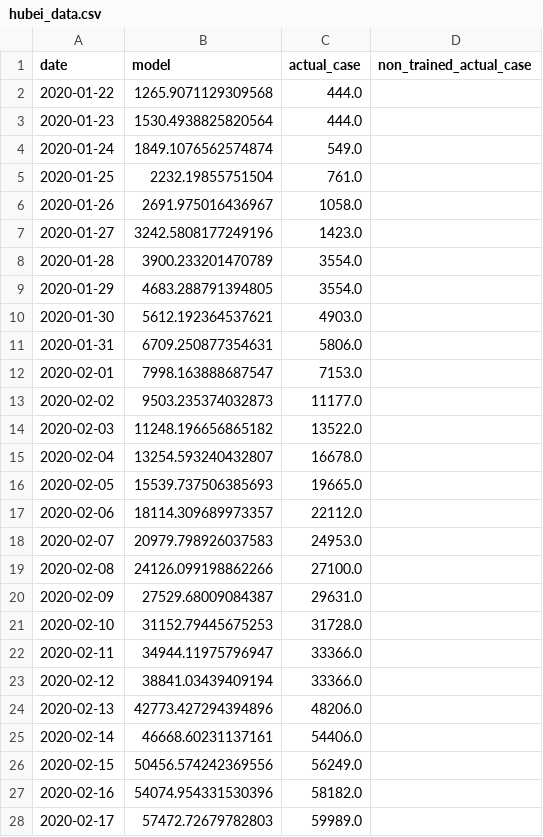
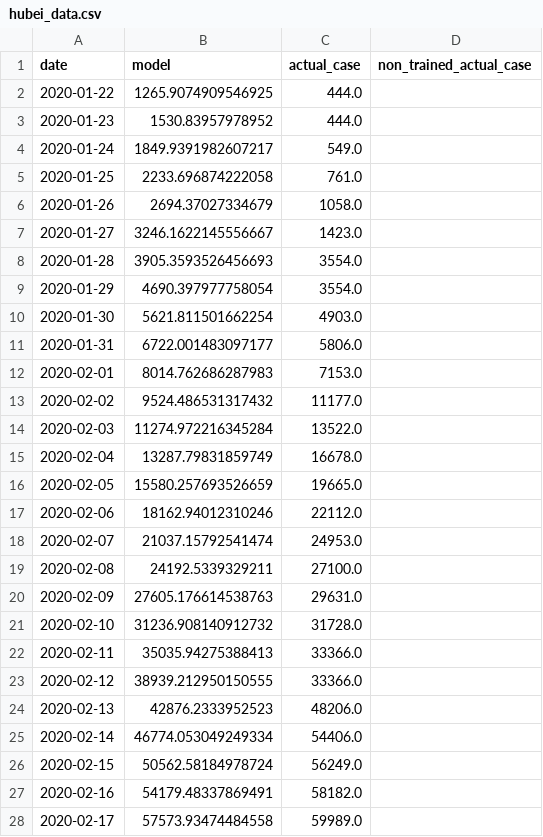
Before and after one commit to RogerMichel/coronavirus, a CSV file: hubei_data.csv, drawn as a sheet; only a part is shown; the diff covers the shown part only.

```diff
--- a/hubei_data.csv
+++ b/hubei_data.csv
@@ -1,28 +1,28 @@
 date,model,actual_case,non_trained_actual_case
-2020-01-22,1265.9071129309568,444.0,
-2020-01-23,1530.4938825820564,444.0,
-2020-01-24,1849.1076562574874,549.0,
-2020-01-25,2232.19855751504,761.0,
-2020-01-26,2691.975016436967,1058.0,
-2020-01-27,3242.5808177249196,1423.0,
-2020-01-28,3900.233201470789,3554.0,
-2020-01-29,4683.288791394805,3554.0,
-2020-01-30,5612.192364537621,4903.0,
-2020-01-31,6709.250877354631,5806.0,
-2020-02-01,7998.163888687547,7153.0,
-2020-02-02,9503.235374032873,11177.0,
-2020-02-03,11248.196656865182,13522.0,
-2020-02-04,13254.593240432807,16678.0,
-2020-02-05,15539.737506385693,19665.0,
-2020-02-06,18114.309689973357,22112.0,
-2020-02-07,20979.798926037583,24953.0,
-2020-02-08,24126.099198862266,27100.0,
-2020-02-09,27529.68009084387,29631.0,
-2020-02-10,31152.79445675253,31728.0,
-2020-02-11,34944.11975796947,33366.0,
-2020-02-12,38841.03439409194,33366.0,
-2020-02-13,42773.427294394896,48206.0,
-2020-02-14,46668.60231137161,54406.0,
-2020-02-15,50456.574242369556,56249.0,
-2020-02-16,54074.954331530396,58182.0,
-2020-02-17,57472.72679782803,59989.0,
+2020-01-22,1265.9074909546925,444.0,
+2020-01-23,1530.83957978952,444.0,
+2020-01-24,1849.9391982607217,549.0,
+2020-01-25,2233.696874222058,761.0,
+2020-01-26,2694.37027334679,1058.0,
+2020-01-27,3246.1622145556667,1423.0,
+2020-01-28,3905.3593526456693,3554.0,
+2020-01-29,4690.397977758054,3554.0,
+2020-01-30,5621.811501662254,4903.0,
+2020-01-31,6722.001483097177,5806.0,
+2020-02-01,8014.762686287983,7153.0,
+2020-02-02,9524.486531317432,11177.0,
+2020-02-03,11274.972216345284,13522.0,
+2020-02-04,13287.79831859749,16678.0,
+2020-02-05,15580.257693526659,19665.0,
+2020-02-06,18162.94012310246,22112.0,
+2020-02-07,21037.15792541474,24953.0,
+2020-02-08,24192.5339329211,27100.0,
+2020-02-09,27605.176614538763,29631.0,
+2020-02-10,31236.908140912732,31728.0,
+2020-02-11,35035.94275388413,33366.0,
+2020-02-12,38939.212950150555,33366.0,
+2020-02-13,42876.2333952523,48206.0,
+2020-02-14,46774.053049249334,54406.0,
+2020-02-15,50562.58184978724,56249.0,
+2020-02-16,54179.48337869491,58182.0,
+2020-02-17,57573.93474484558,59989.0,
```
Also changed, not shown: 35 edited cells elsewhere in this file, China_non_hubei.csv, cruise.csv, 2 other files.
